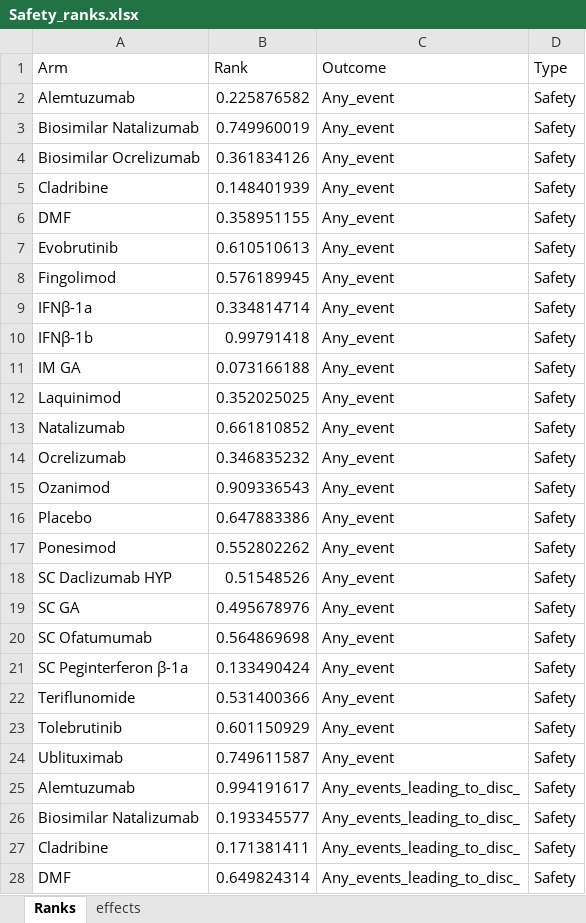
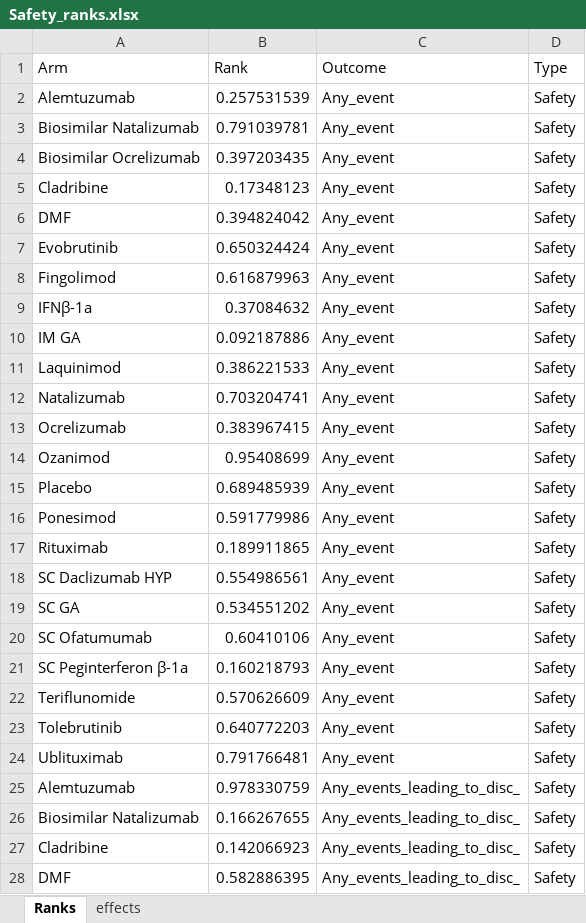
Before and after one commit to MohamedMamdoh144/NMA-Dashboard, an Excel workbook: Safety_ranks.xlsx, sheet Ranks, drawn as a sheet; only a part is shown; values as stored, in another font and other column widths than the file's, no borders; removed rows and columns are numbered as before the commit, all else as after; the diff covers the shown part only; the diff names each change by its address in the sheet, - before the commit and + after, or states it on an @@ line.

```diff
--- a/Safety_ranks.xlsx (sheet Ranks)
+++ b/Safety_ranks.xlsx (sheet Ranks)
-B2 (Rank): 0.225876582
+B2 (Rank): 0.257531539
-B3 (Rank): 0.749960019
+B3 (Rank): 0.791039781
-B4 (Rank): 0.361834126
+B4 (Rank): 0.397203435
-B5 (Rank): 0.148401939
+B5 (Rank): 0.17348123
-B6 (Rank): 0.358951155
+B6 (Rank): 0.394824042
-B7 (Rank): 0.610510613
+B7 (Rank): 0.650324424
-B8 (Rank): 0.576189945
+B8 (Rank): 0.616879963
-B9 (Rank): 0.334814714
+B9 (Rank): 0.37084632
-row 10: IFNβ-1b | 0.99791418 | Any_event | Safety
-B10 (Rank): 0.073166188
+B10 (Rank): 0.092187886
-B11 (Rank): 0.352025025
+B11 (Rank): 0.386221533
-B12 (Rank): 0.661810852
+B12 (Rank): 0.703204741
-B13 (Rank): 0.346835232
+B13 (Rank): 0.383967415
-B14 (Rank): 0.909336543
+B14 (Rank): 0.95408699
-B15 (Rank): 0.647883386
+B15 (Rank): 0.689485939
-B16 (Rank): 0.552802262
+B16 (Rank): 0.591779986
+row 17: Rituximab | 0.189911865 | Any_event | Safety
-B18 (Rank): 0.51548526
+B18 (Rank): 0.554986561
-B19 (Rank): 0.495678976
+B19 (Rank): 0.534551202
-B20 (Rank): 0.564869698
+B20 (Rank): 0.60410106
-B21 (Rank): 0.133490424
+B21 (Rank): 0.160218793
-B22 (Rank): 0.531400366
+B22 (Rank): 0.570626609
-B23 (Rank): 0.601150929
+B23 (Rank): 0.640772203
-B24 (Rank): 0.749611587
+B24 (Rank): 0.791766481
-B25 (Rank): 0.994191617
+B25 (Rank): 0.978330759
-B26 (Rank): 0.193345577
+B26 (Rank): 0.166267655
-B27 (Rank): 0.171381411
+B27 (Rank): 0.142066923
-B28 (Rank): 0.649824314
+B28 (Rank): 0.582886395
```
Also changed, not shown: 5 added rows, 14 removed rows and 223 edited cells elsewhere in this sheet, sheet effects, Efficacy_ranks.xlsx.
